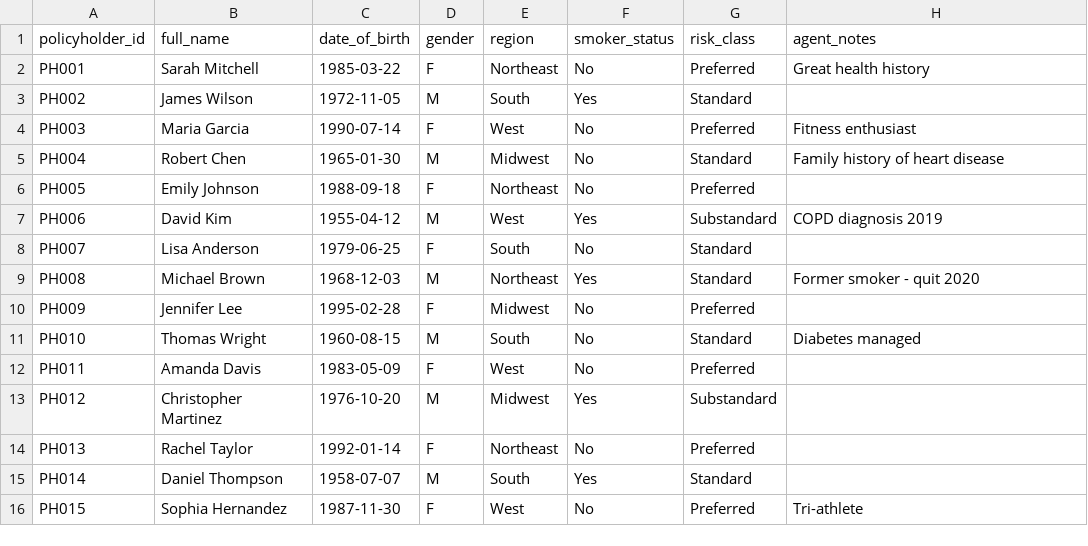
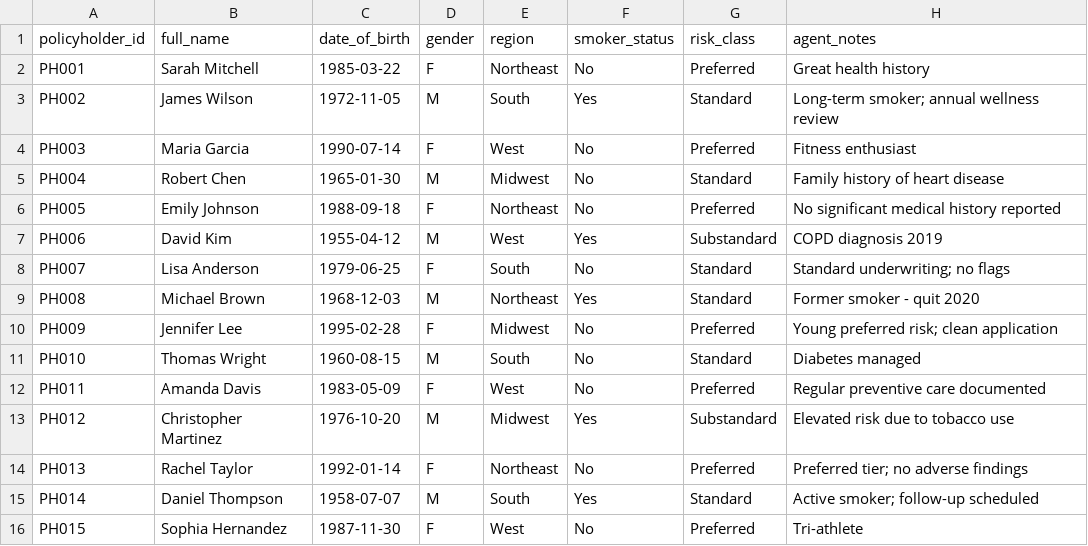
Before and after one commit to ReddiMadhu/rslii, a CSV file: samples/demo/policyholders.csv, drawn as a sheet.

Commit message:
feat: enhance data validation and processing with CSV export preparation, snapshot management, and improved error handling

```diff
--- a/samples/demo/policyholders.csv
+++ b/samples/demo/policyholders.csv
@@ -2,15 +2,15 @@ policyholder_id,full_name,date_of_birth,gender,region,smoker_status,risk_class,a
 PH001,Sarah Mitchell,1985-03-22,F,Northeast,No,Preferred,Great health history
-PH002,James Wilson,1972-11-05,M,South,Yes,Standard,
+PH002,James Wilson,1972-11-05,M,South,Yes,Standard,Long-term smoker; annual wellness review
 PH003,Maria Garcia,1990-07-14,F,West,No,Preferred,Fitness enthusiast
 PH004,Robert Chen,1965-01-30,M,Midwest,No,Standard,Family history of heart disease
-PH005,Emily Johnson,1988-09-18,F,Northeast,No,Preferred,
+PH005,Emily Johnson,1988-09-18,F,Northeast,No,Preferred,No significant medical history reported
 PH006,David Kim,1955-04-12,M,West,Yes,Substandard,COPD diagnosis 2019
-PH007,Lisa Anderson,1979-06-25,F,South,No,Standard,
+PH007,Lisa Anderson,1979-06-25,F,South,No,Standard,Standard underwriting; no flags
 PH008,Michael Brown,1968-12-03,M,Northeast,Yes,Standard,Former smoker - quit 2020
-PH009,Jennifer Lee,1995-02-28,F,Midwest,No,Preferred,
+PH009,Jennifer Lee,1995-02-28,F,Midwest,No,Preferred,Young preferred risk; clean application
 PH010,Thomas Wright,1960-08-15,M,South,No,Standard,Diabetes managed
-PH011,Amanda Davis,1983-05-09,F,West,No,Preferred,
-PH012,Christopher Martinez,1976-10-20,M,Midwest,Yes,Substandard,
-PH013,Rachel Taylor,1992-01-14,F,Northeast,No,Preferred,
-PH014,Daniel Thompson,1958-07-07,M,South,Yes,Standard,
+PH011,Amanda Davis,1983-05-09,F,West,No,Preferred,Regular preventive care documented
+PH012,Christopher Martinez,1976-10-20,M,Midwest,Yes,Substandard,Elevated risk due to tobacco use
+PH013,Rachel Taylor,1992-01-14,F,Northeast,No,Preferred,Preferred tier; no adverse findings
+PH014,Daniel Thompson,1958-07-07,M,South,Yes,Standard,Active smoker; follow-up scheduled
 PH015,Sophia Hernandez,1987-11-30,F,West,No,Preferred,Tri-athlete
```
Also changed, not shown: samples/demo/claims_drifted.csv, samples/demo/policies_drifted.csv, 30 other files.
